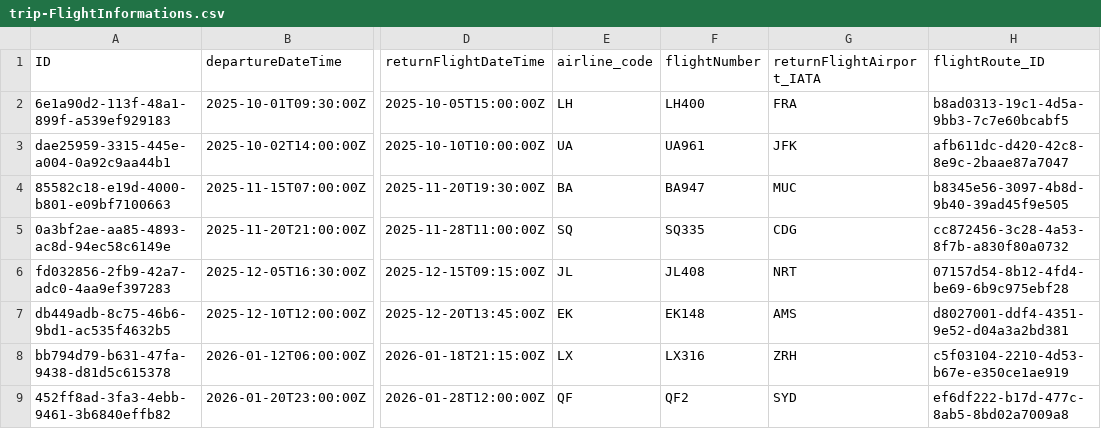
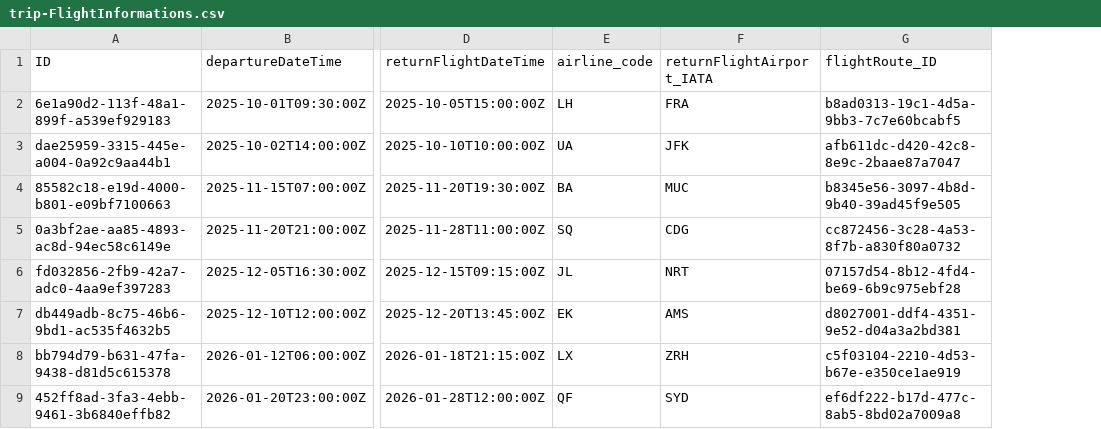
Before and after one commit to Julian-Kainz/TripManager, a CSV file: db/data/trip-FlightInformations.csv, drawn as a sheet; only a part is shown, gaps mark what is left out; the diff names each change by its address in the sheet, - before the commit and + after, or states it on an @@ line.

```diff
--- a/db/data/trip-FlightInformations.csv
+++ b/db/data/trip-FlightInformations.csv
-column F (flightNumber), rows 2-9: LH400 | UA961 | BA947 | SQ335 | JL408 | EK148 | LX316 | QF2
```
Also changed, not shown: db/data/trip-BusinessTrips.csv, db/data/trip-FlightRoutes.csv, 10 other files.
